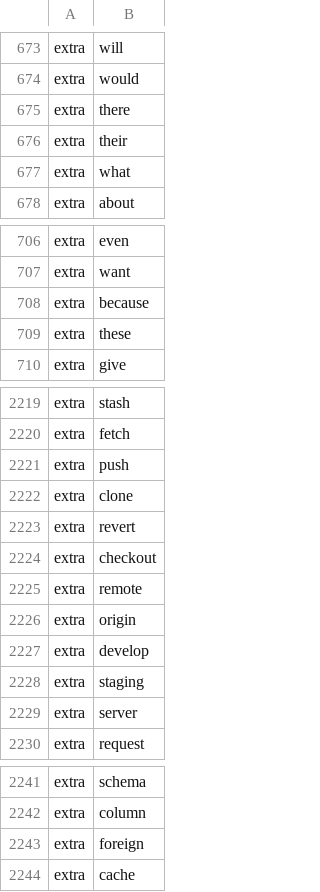
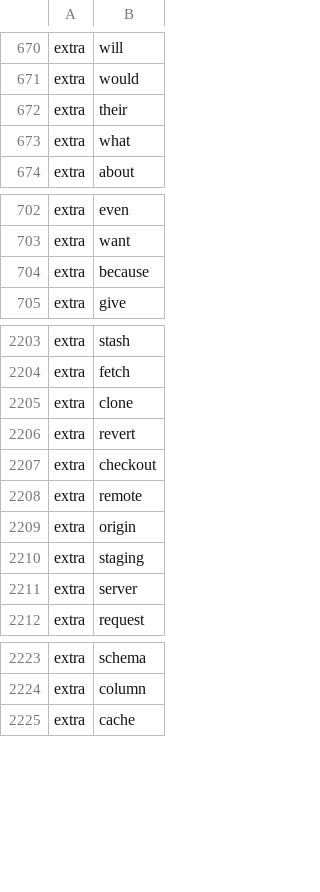
Before and after one commit to 1quachuoi9vang/openkey-thanghoang, a TSV file: shared-data/english_words.tsv, drawn as a sheet; only a part is shown, gaps mark what is left out; removed rows and columns are numbered as before the commit, all else as after; the diff covers the shown part only; the diff names each change by its address in the sheet, - before the commit and + after, or states it on an @@ line.

```diff
--- a/shared-data/english_words.tsv
+++ b/shared-data/english_words.tsv
-row 675: extra | there
-row 709: extra | these
-row 2221: extra | push
-row 2227: extra | develop
-row 2243: extra | foreign
```
Also changed, not shown: 2 added rows and 23 removed rows elsewhere in this file, shared-data/english_next_word_bigrams.tsv, shared-data/vietnamese_compound_bigrams.tsv, 24 other files.
